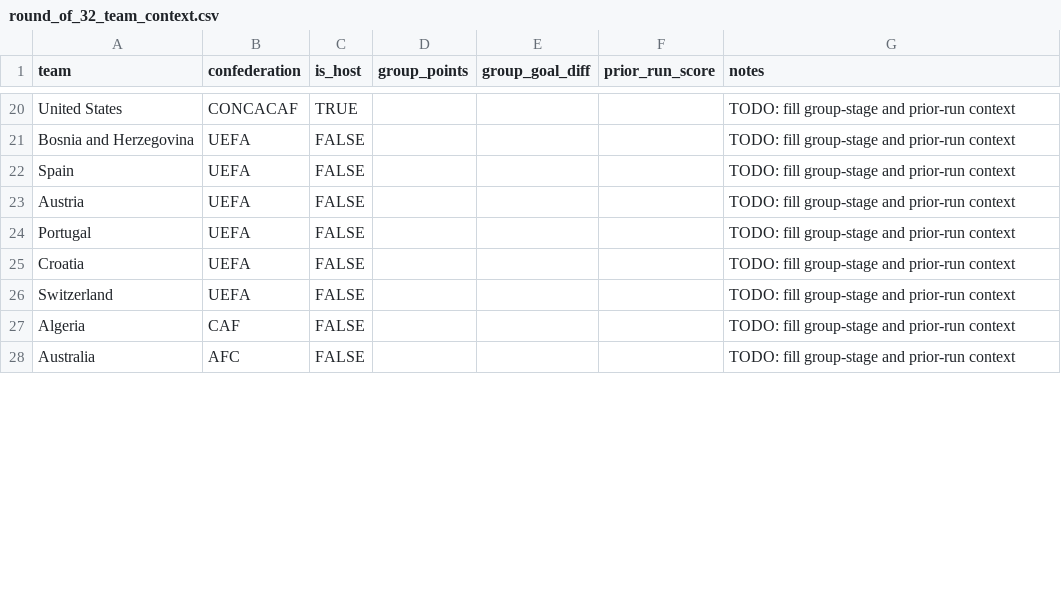
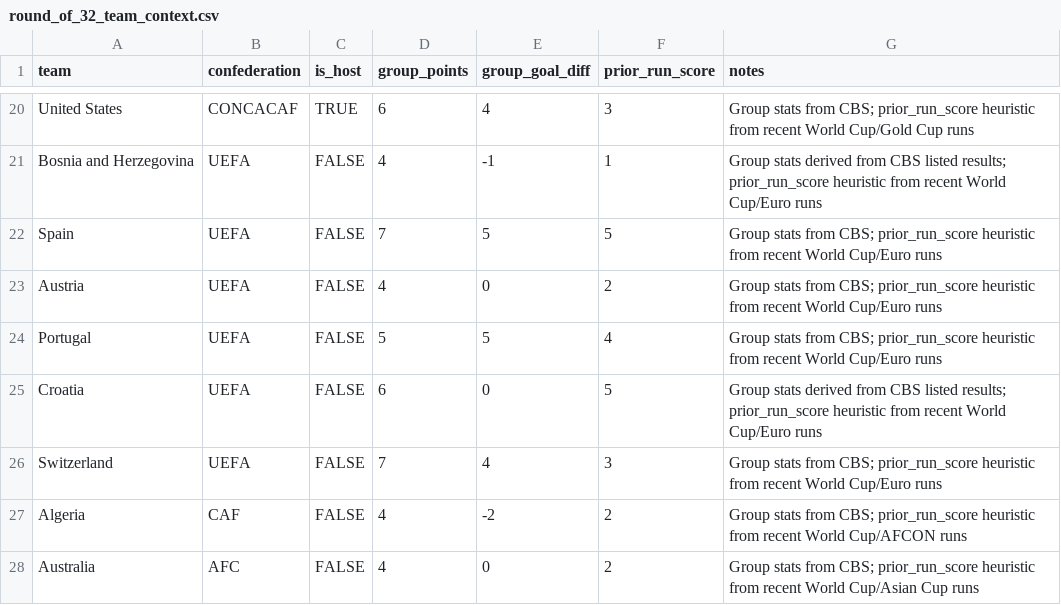
Before and after one commit to SirIceCream/tabPFN-wc26-prediction-competition, a CSV file: data/processed/round_of_32_team_context.csv, drawn as a sheet; only a part is shown, gaps mark what is left out; the diff covers the shown part only; the diff names each change by its address in the sheet, - before the commit and + after, or states it on an @@ line.

```diff
--- a/data/processed/round_of_32_team_context.csv
+++ b/data/processed/round_of_32_team_context.csv
-D20 (group_points): (empty)
+D20 (group_points): 6
-E20 (group_goal_diff): (empty)
+E20 (group_goal_diff): 4
-F20 (prior_run_score): (empty)
+F20 (prior_run_score): 3
-G20 (notes): TODO: fill group-stage and prior-run context
+G20 (notes): Group stats from CBS; prior_run_score heuristic from recent World Cup/Gold Cup runs
-D21 (group_points): (empty)
+D21 (group_points): 4
-E21 (group_goal_diff): (empty)
+E21 (group_goal_diff): -1
-F21 (prior_run_score): (empty)
+F21 (prior_run_score): 1
-G21 (notes): TODO: fill group-stage and prior-run context
+G21 (notes): Group stats derived from CBS listed results; prior_run_score heuristic from recent World Cup/Euro runs
-D22 (group_points): (empty)
+D22 (group_points): 7
-E22 (group_goal_diff): (empty)
+E22 (group_goal_diff): 5
-F22 (prior_run_score): (empty)
+F22 (prior_run_score): 5
-G22:G24 (notes): TODO: fill group-stage and prior-run context
+G22:G24 (notes): Group stats from CBS; prior_run_score heuristic from recent World Cup/Euro runs
-D23 (group_points): (empty)
+D23 (group_points): 4
-E23 (group_goal_diff): (empty)
+E23 (group_goal_diff): 0
-F23 (prior_run_score): (empty)
+F23 (prior_run_score): 2
-D24 (group_points): (empty)
+D24 (group_points): 5
-E24 (group_goal_diff): (empty)
+E24 (group_goal_diff): 5
-F24 (prior_run_score): (empty)
+F24 (prior_run_score): 4
-D25 (group_points): (empty)
+D25 (group_points): 6
-E25 (group_goal_diff): (empty)
+E25 (group_goal_diff): 0
-F25 (prior_run_score): (empty)
+F25 (prior_run_score): 5
-G25 (notes): TODO: fill group-stage and prior-run context
+G25 (notes): Group stats derived from CBS listed results; prior_run_score heuristic from recent World Cup/Euro runs
-D26 (group_points): (empty)
+D26 (group_points): 7
-E26 (group_goal_diff): (empty)
+E26 (group_goal_diff): 4
-F26 (prior_run_score): (empty)
+F26 (prior_run_score): 3
-G26 (notes): TODO: fill group-stage and prior-run context
+G26 (notes): Group stats from CBS; prior_run_score heuristic from recent World Cup/Euro runs
-D27:D28 (group_points): (empty)
+D27:D28 (group_points): 4
-E27 (group_goal_diff): (empty)
+E27 (group_goal_diff): -2
-F27:F28 (prior_run_score): (empty)
+F27:F28 (prior_run_score): 2
-G27 (notes): TODO: fill group-stage and prior-run context
+G27 (notes): Group stats from CBS; prior_run_score heuristic from recent World Cup/AFCON runs
-E28 (group_goal_diff): (empty)
+E28 (group_goal_diff): 0
-G28 (notes): TODO: fill group-stage and prior-run context
+G28 (notes): Group stats from CBS; prior_run_score heuristic from recent World Cup/Asian Cup runs
```
Also changed, not shown: 92 edited cells elsewhere in this file, 6 other files.
